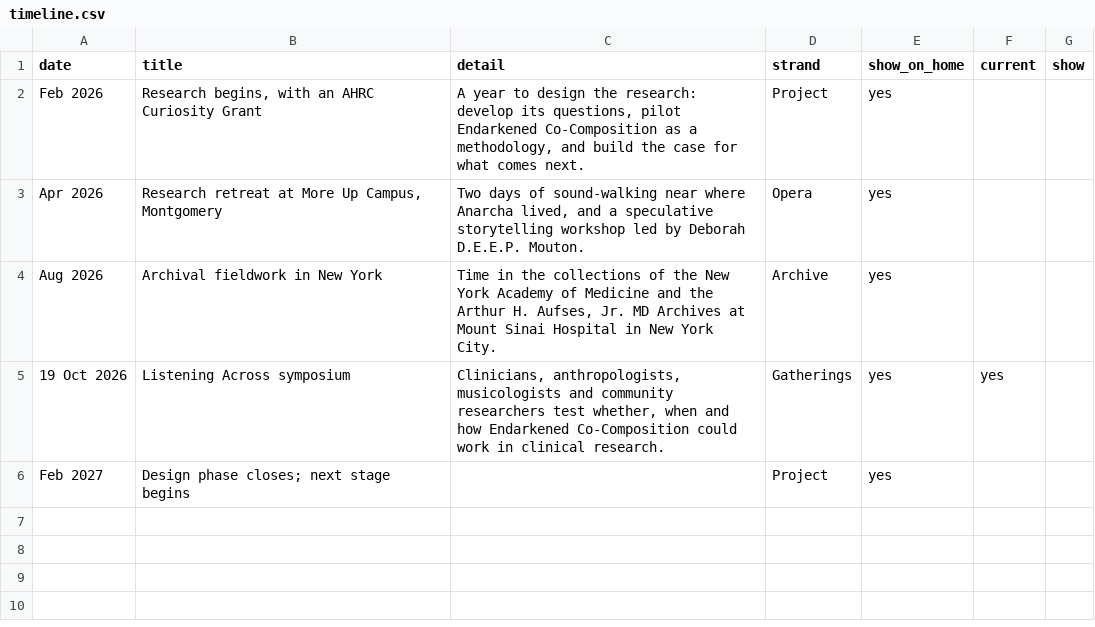
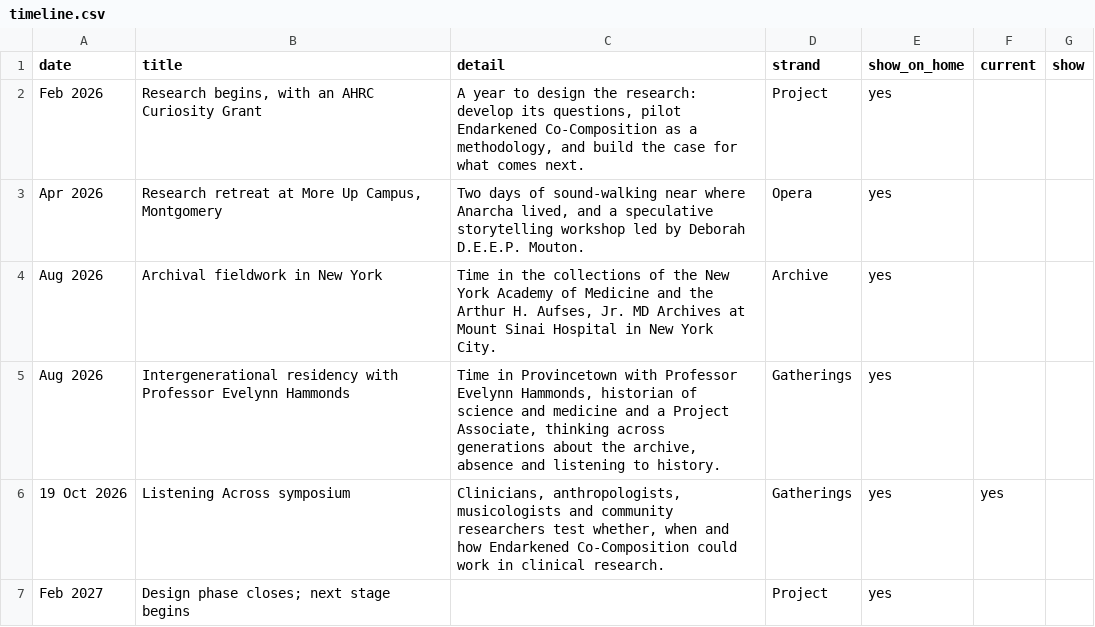
Before and after one commit to NGL-cpu/ECthreads, a CSV file: data/timeline.csv, drawn as a sheet; the diff names each change by its address in the sheet, - before the commit and + after, or states it on an @@ line.

```diff
--- a/data/timeline.csv
+++ b/data/timeline.csv
+row 5: Aug 2026 | Intergenerational residency with Professor Evelynn Hammonds | Time in Provincetown with Professor Evelynn Hammonds, historian of science and medicine and a Project Associate, thinking across generations about the archive, absence and listening to history. | Gatherings | yes
```
Also changed, not shown: data/archive-books.csv, data/archive.csv, 3 other files.
